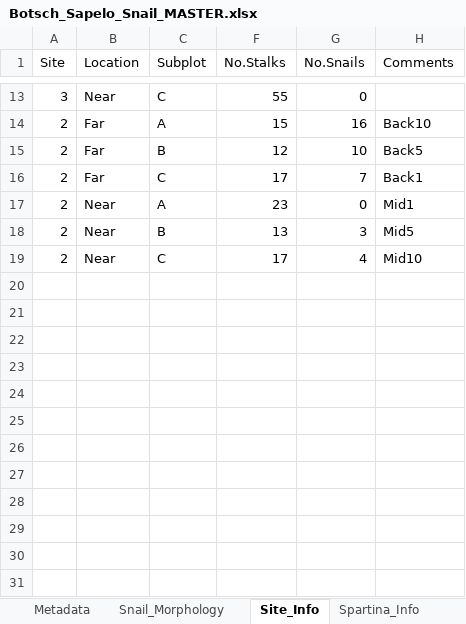
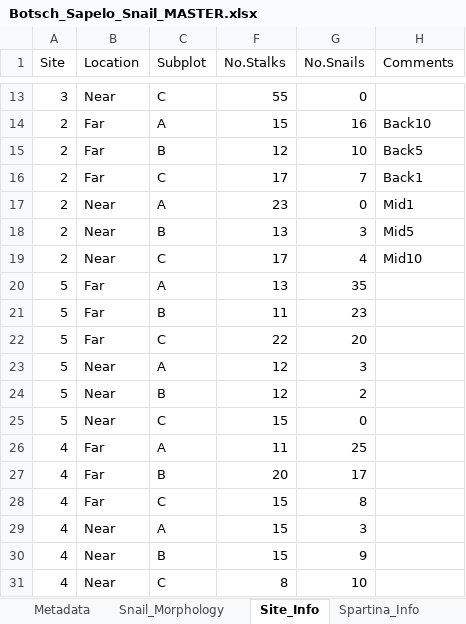
Before and after one commit to jcbotsch/Sapelo2018, an Excel workbook: SapeloIR/Data/Botsch_Sapelo_Snail_MASTER.xlsx, sheet Site_Info, drawn as a sheet; only a part is shown, gaps mark what is left out; values as stored, in another font and other column widths than the file's, no borders; the diff names each change by its address in the sheet, - before the commit and + after, or states it on an @@ line.

```diff
--- a/SapeloIR/Data/Botsch_Sapelo_Snail_MASTER.xlsx (sheet Site_Info)
+++ b/SapeloIR/Data/Botsch_Sapelo_Snail_MASTER.xlsx (sheet Site_Info)
+row 20: 5 | Far | A | 13 | 35
+row 21: 5 | Far | B | 11 | 23
+row 22: 5 | Far | C | 22 | 20
+row 23: 5 | Near | A | 12 | 3
+row 24: 5 | Near | B | 12 | 2
+row 25: 5 | Near | C | 15 | 0
+row 26: 4 | Far | A | 11 | 25
+row 27: 4 | Far | B | 20 | 17
+row 28: 4 | Far | C | 15 | 8
+row 29: 4 | Near | A | 15 | 3
+row 30: 4 | Near | B | 15 | 9
+row 31: 4 | Near | C | 8 | 10
```
Also changed, not shown: 3 other files.
